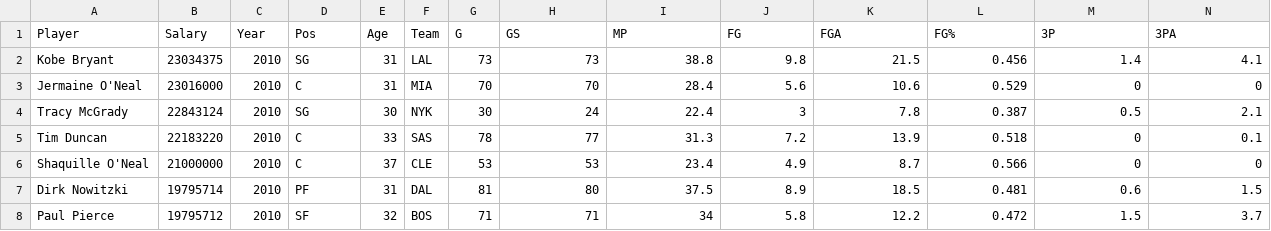
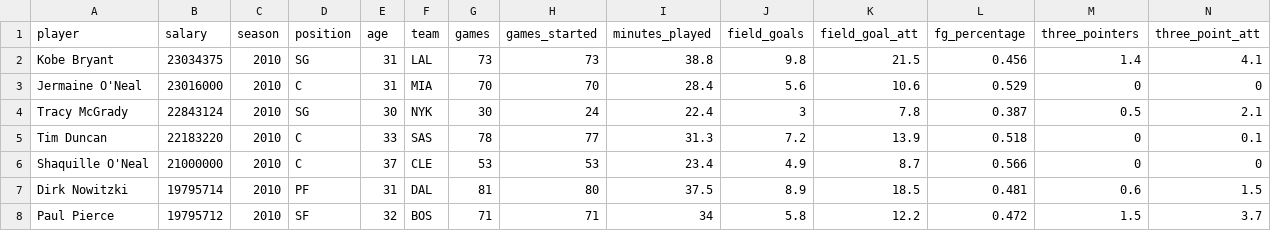
Before and after one commit to kylegreen149/contract-year-theory, a CSV file: DataFrames/NBA Player Stats and Salaries_2010-2025.csv, drawn as a sheet; only a part is shown; removed rows and columns are numbered as before the commit, all else as after; rows hold the shown columns only; the diff names each change by its address in the sheet, - before the commit and + after, or states it on an @@ line.

Commit message:
Update csv with proper and descriptive column nolumn names for SQL

```diff
--- a/DataFrames/NBA Player Stats and Salaries_2010-2025.csv
+++ b/DataFrames/NBA Player Stats and Salaries_2010-2025.csv
-row 1: Player | Salary | Year | Pos | Age | Team | G | GS | MP | FG | FGA | FG% | 3P | 3PA
+row 1: player | salary | season | position | age | team | games | games_started | minutes_played | field_goals | field_goal_att | fg_percentage | three_pointers | three_point_att
```
Also changed, not shown: 1 other file.
